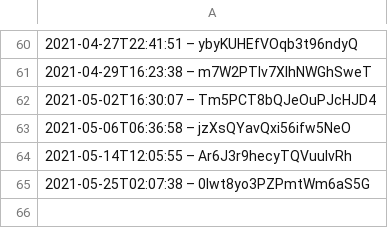
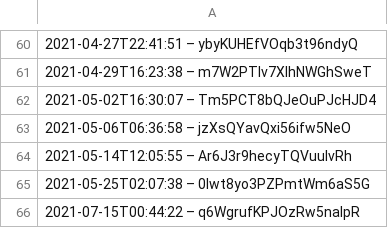
Before and after one commit to darkknight68/hyperliquid-trading-bot, a CSV file: data.csv, drawn as a sheet; only a part is shown, gaps mark what is left out; the diff names each change by its address in the sheet, - before the commit and + after, or states it on an @@ line.

Commit message:
Replace hardcoded values in data.csv

```diff
--- a/data.csv
+++ b/data.csv
+row 66: 2021-07-15T00:44:22 – q6WgrufKPJOzRw5naIpR
```
